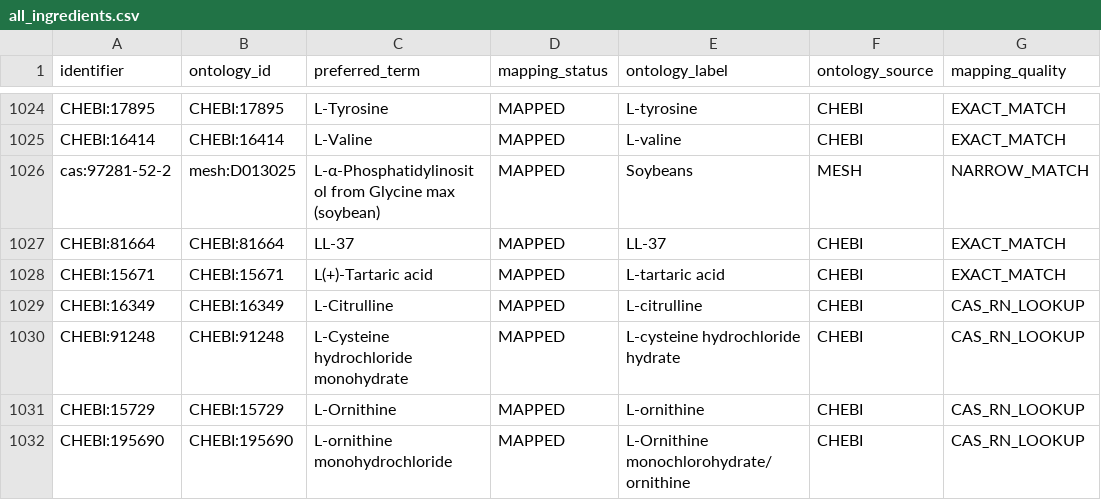
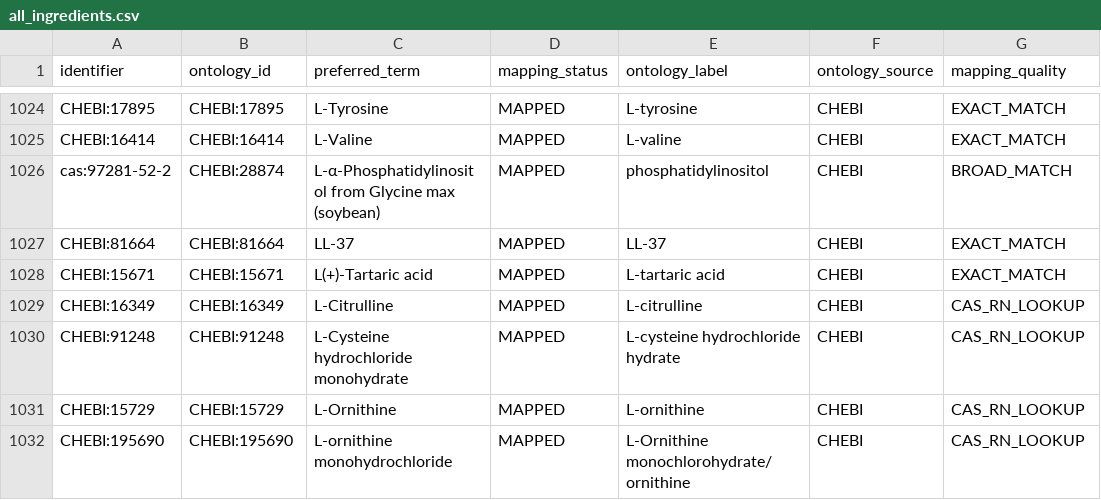
Before and after one commit to CultureBotAI/MediaIngredientMech, a CSV file: docs/data/all_ingredients.csv, drawn as a sheet; only a part is shown, gaps mark what is left out; the diff names each change by its address in the sheet, - before the commit and + after, or states it on an @@ line.

```diff
--- a/docs/data/all_ingredients.csv
+++ b/docs/data/all_ingredients.csv
-B1026 (ontology_id): mesh:D013025
+B1026 (ontology_id): CHEBI:28874
-E1026 (ontology_label): Soybeans
+E1026 (ontology_label): phosphatidylinositol
-F1026 (ontology_source): MESH
+F1026 (ontology_source): CHEBI
-G1026 (mapping_quality): NARROW_MATCH
+G1026 (mapping_quality): BROAD_MATCH
```
Also changed, not shown: docs/data/mapped_ingredients.csv, mappings/ingredient_mappings.sssom.tsv, 8 other files.
